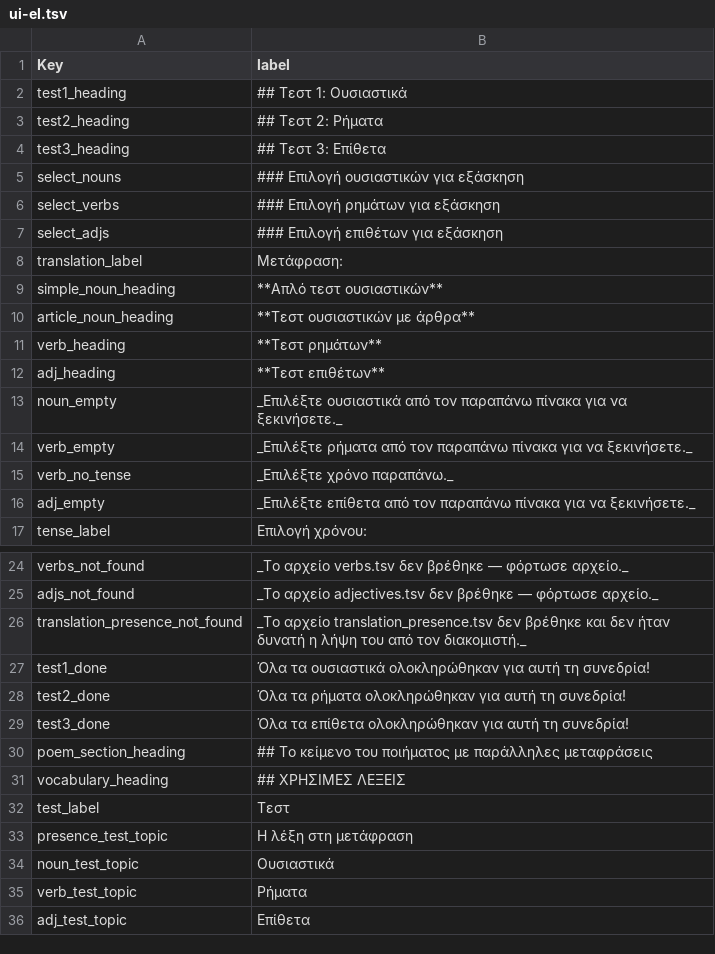
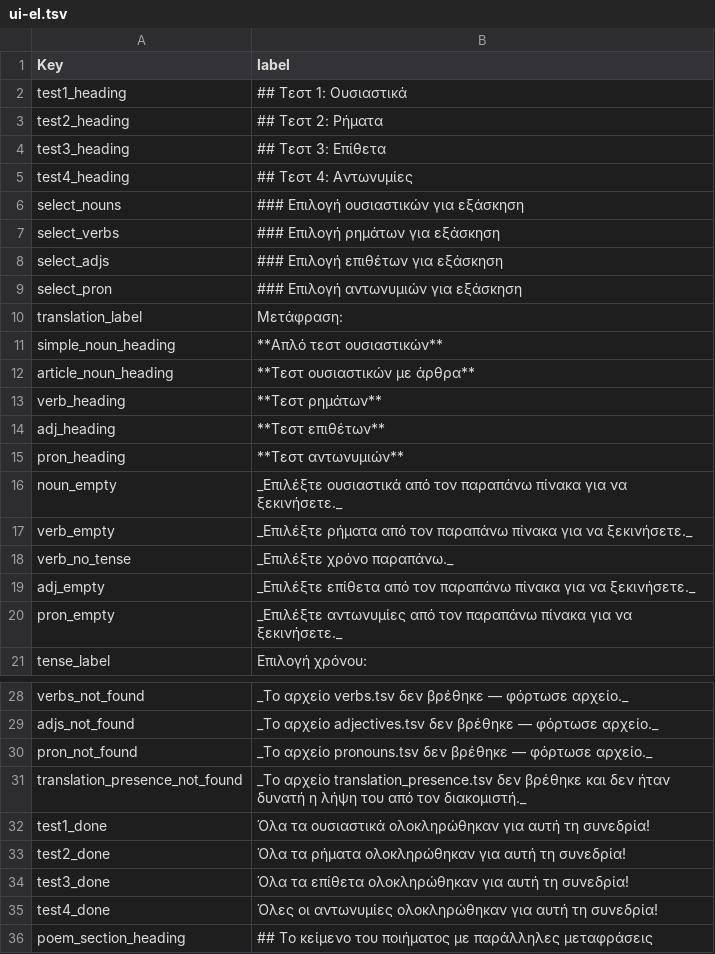
Before and after one commit to EEE-project/eee-project, a TSV file: src/eee_project/data/labels/ui-el.tsv, drawn as a sheet; only a part is shown, gaps mark what is left out; the shorter side is filled out with more unchanged rows; the diff names each change by its address in the sheet, - before the commit and + after, or states it on an @@ line.

Commit message:
v1.7.1: add pronoun test-section labels (test4_heading, pron_heading, select_pron, pron_empty, pron_not_found, test4_done)

```diff
--- a/src/eee_project/data/labels/ui-el.tsv
+++ b/src/eee_project/data/labels/ui-el.tsv
+row 5: test4_heading | ## Τεστ 4: Αντωνυμίες
+row 9: select_pron | ### Επιλογή αντωνυμιών για εξάσκηση
+row 15: pron_heading | **Τεστ αντωνυμιών**
+row 20: pron_empty | _Επιλέξτε αντωνυμίες από τον παραπάνω πίνακα για να ξεκινήσετε._
+row 30: pron_not_found | _Το αρχείο pronouns.tsv δεν βρέθηκε — φόρτωσε αρχείο._
+row 35: test4_done | Όλες οι αντωνυμίες ολοκληρώθηκαν για αυτή τη συνεδρία!
```
Also changed, not shown: src/eee_project/data/labels/ui-en.tsv, src/eee_project/data/labels/ui-ru.tsv, 5 other files.
